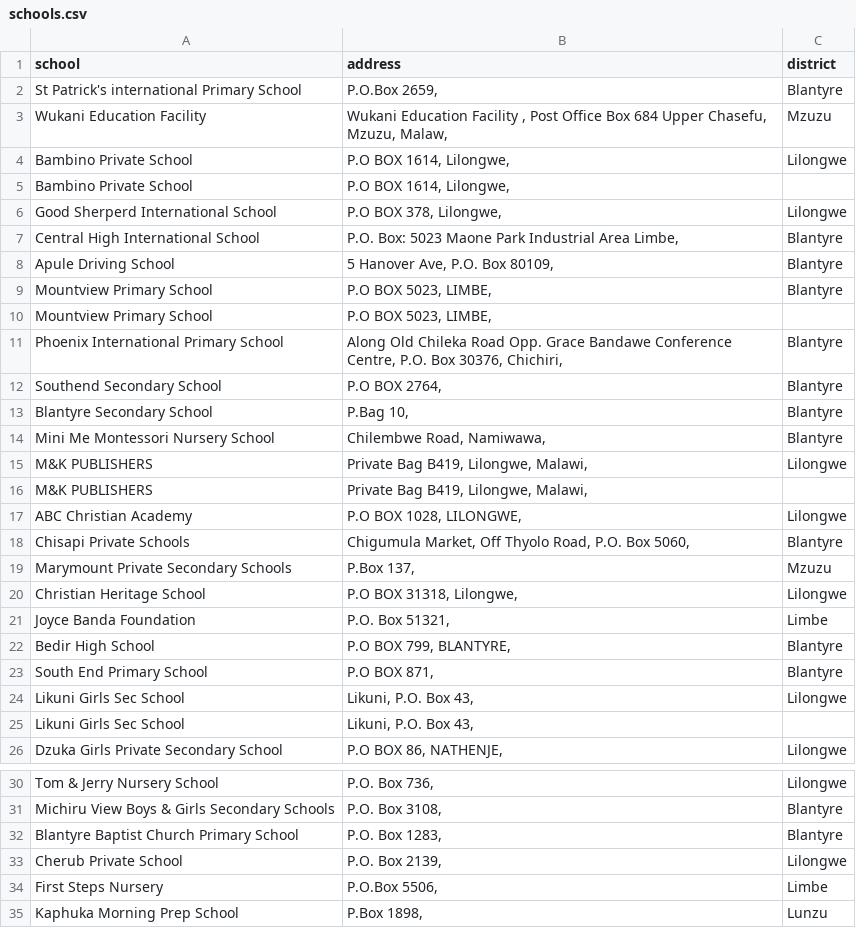
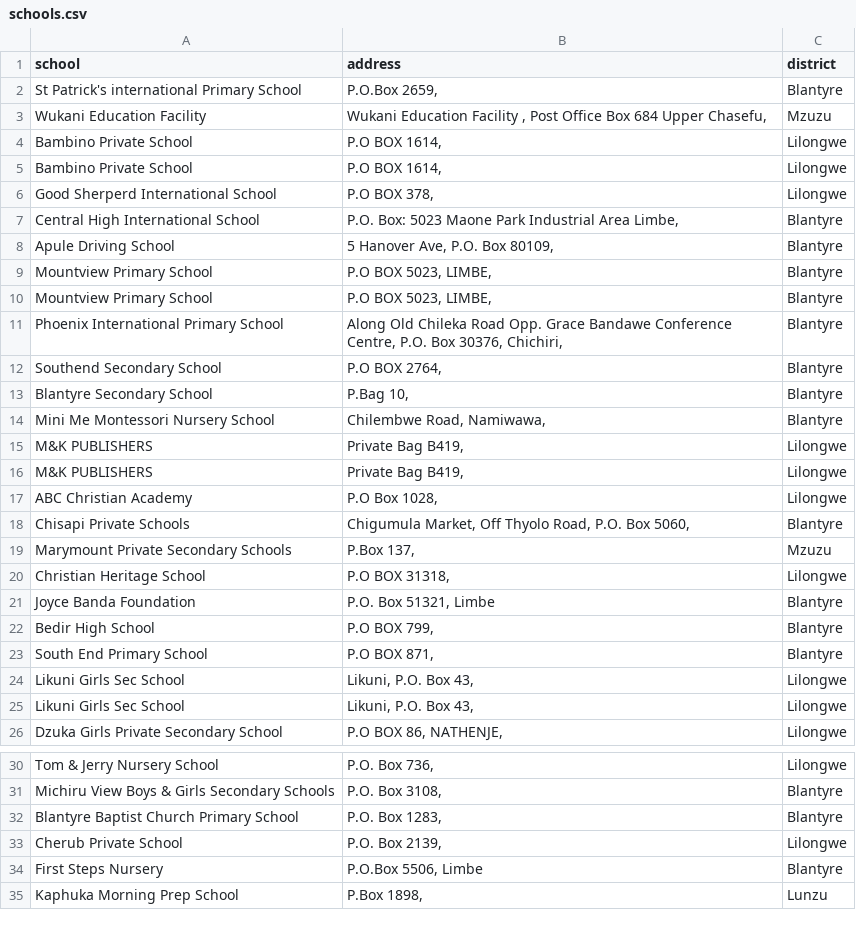
Before and after one commit to Sam-Banankhu/geo-meta-mw-flask, a CSV file: data/schools.csv, drawn as a sheet; only a part is shown, gaps mark what is left out; the diff names each change by its address in the sheet, - before the commit and + after, or states it on an @@ line.

Commit message:
Update schools.csv

```diff
--- a/data/schools.csv
+++ b/data/schools.csv
-B3 (address): …Upper Chasefu, Mzuzu, Malaw,
+B3 (address): …Upper Chasefu,
-B4:B5 (address): P.O BOX 1614, Lilongwe,
+B4:B5 (address): P.O BOX 1614,
-C5 (district): (empty)
+C5 (district): Lilongwe
-B6 (address): P.O BOX 378, Lilongwe,
+B6 (address): P.O BOX 378,
-C10 (district): (empty)
+C10 (district): Blantyre
-B15:B16 (address): Private Bag B419, Lilongwe, Malawi,
+B15:B16 (address): Private Bag B419,
-C16 (district): (empty)
+C16 (district): Lilongwe
-B17 (address): P.O BOX 1028, LILONGWE,
+B17 (address): P.O Box 1028,
-B20 (address): P.O BOX 31318, Lilongwe,
+B20 (address): P.O BOX 31318,
-B21 (address): P.O. Box 51321,
+B21 (address): P.O. Box 51321, Limbe
-C21 (district): Limbe
+C21 (district): Blantyre
-B22 (address): P.O BOX 799, BLANTYRE,
+B22 (address): P.O BOX 799,
-C25 (district): (empty)
+C25 (district): Lilongwe
-B34 (address): P.O.Box 5506,
+B34 (address): P.O.Box 5506, Limbe
-C34 (district): Limbe
+C34 (district): Blantyre
```
